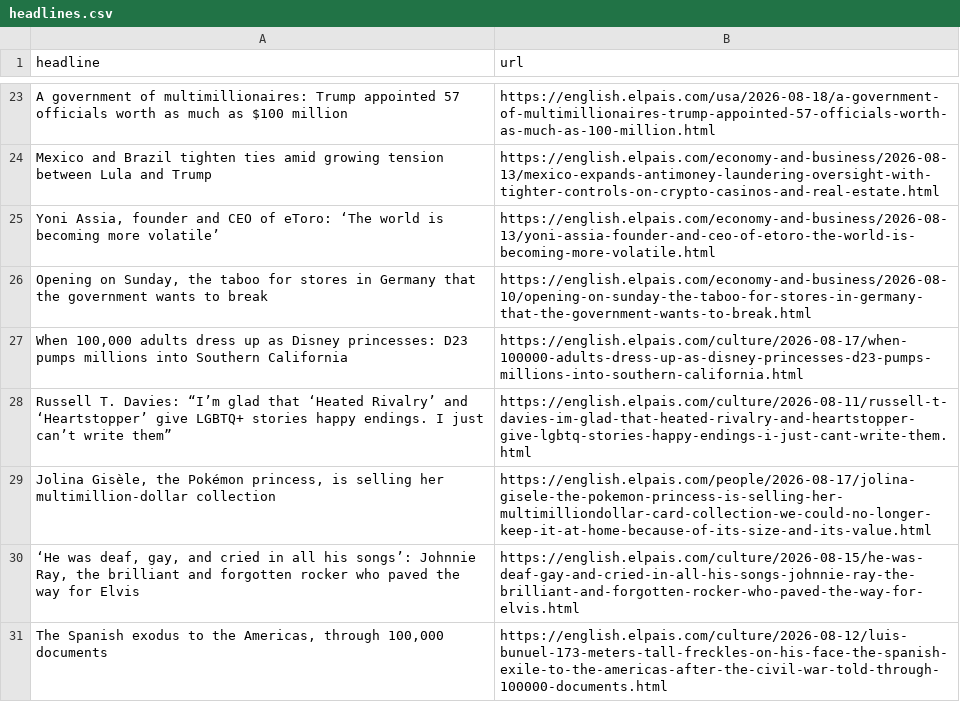
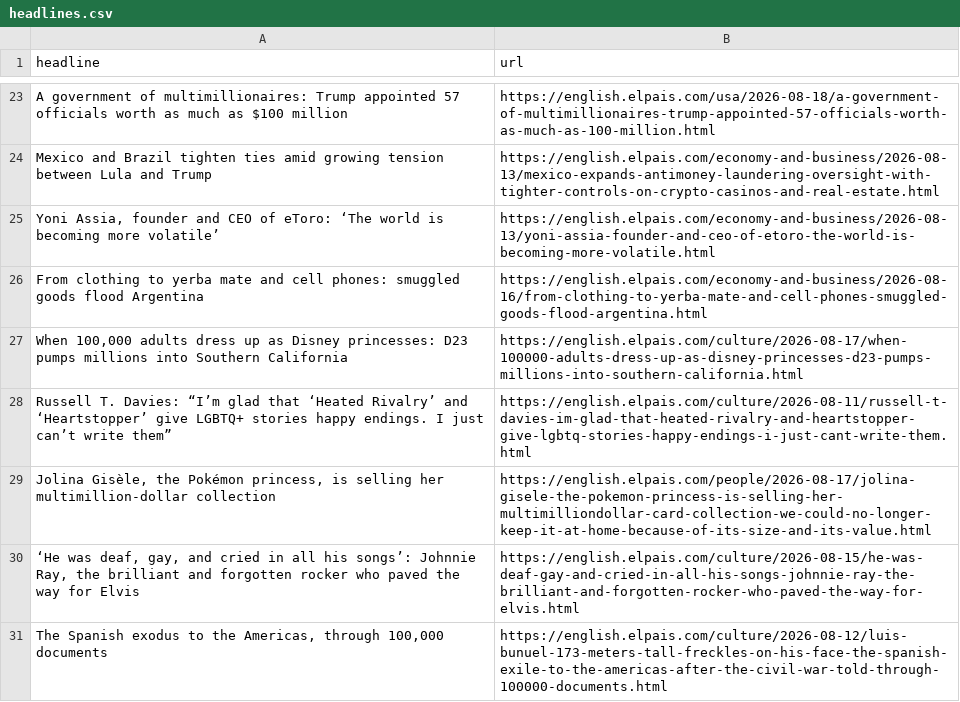
Before and after one commit to dafnikaravola/soma-s-autoscrapper, a CSV file: headlines.csv, drawn as a sheet; only a part is shown, gaps mark what is left out; removed rows and columns are numbered as before the commit, all else as after; the diff names each change by its address in the sheet, - before the commit and + after, or states it on an @@ line.

```diff
--- a/headlines.csv
+++ b/headlines.csv
-row 26: Opening on Sunday, the taboo for stores in Germany that the government wants to break | https://english.elpais.com/economy-and-business/2026-08-10/opening-on-sunday-the-taboo-for-stores-in-germany-that-the-government-wants-to-break.html
+row 26: From clothing to yerba mate and cell phones: smuggled goods flood Argentina | https://english.elpais.com/economy-and-business/2026-08-16/from-clothing-to-yerba-mate-and-cell-phones-smuggled-goods-flood-argentina.html
```
